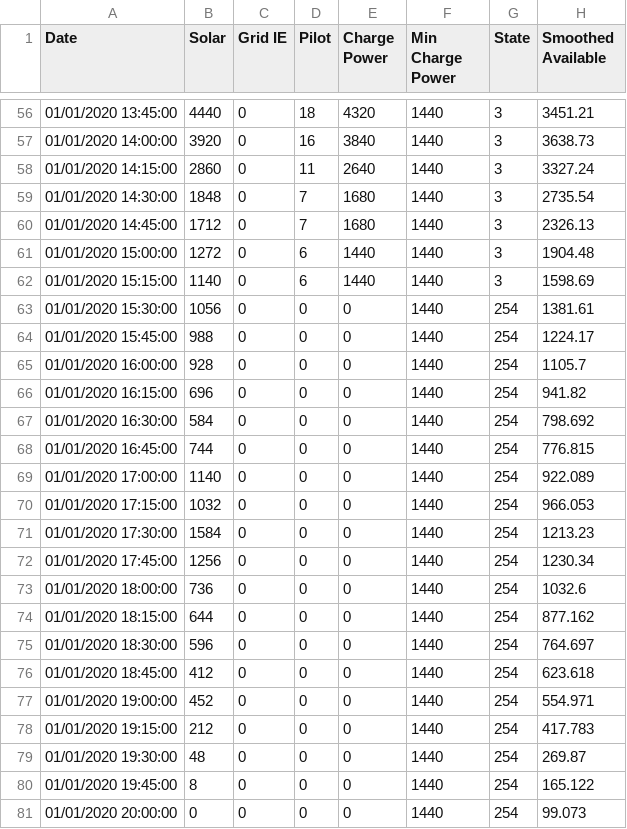
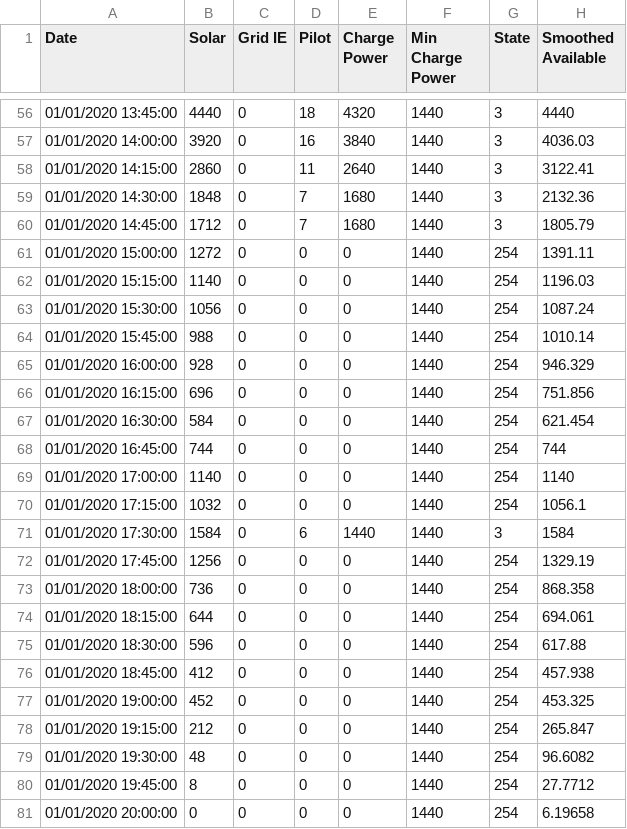
Before and after one commit to OpenEVSE/openevse_esp32_firmware, a CSV file: divert_sim/output/Energy_and_Power_Day_2020-03-31_master.csv, drawn as a sheet; only a part is shown, gaps mark what is left out; the diff covers the shown part only.

```diff
--- a/divert_sim/output/Energy_and_Power_Day_2020-03-31_master.csv
+++ b/divert_sim/output/Energy_and_Power_Day_2020-03-31_master.csv
@@ -56,26 +56,26 @@ Date,Solar,Grid IE,Pilot,Charge Power,Min Charge Power,State,Smoothed Available
-01/01/2020 13:45:00,4440,0,18,4320,1440,3,3451.21
-01/01/2020 14:00:00,3920,0,16,3840,1440,3,3638.73
-01/01/2020 14:15:00,2860,0,11,2640,1440,3,3327.24
-01/01/2020 14:30:00,1848,0,7,1680,1440,3,2735.54
-01/01/2020 14:45:00,1712,0,7,1680,1440,3,2326.13
-01/01/2020 15:00:00,1272,0,6,1440,1440,3,1904.48
-01/01/2020 15:15:00,1140,0,6,1440,1440,3,1598.69
-01/01/2020 15:30:00,1056,0,0,0,1440,254,1381.61
-01/01/2020 15:45:00,988,0,0,0,1440,254,1224.17
-01/01/2020 16:00:00,928,0,0,0,1440,254,1105.7
-01/01/2020 16:15:00,696,0,0,0,1440,254,941.82
-01/01/2020 16:30:00,584,0,0,0,1440,254,798.692
-01/01/2020 16:45:00,744,0,0,0,1440,254,776.815
-01/01/2020 17:00:00,1140,0,0,0,1440,254,922.089
-01/01/2020 17:15:00,1032,0,0,0,1440,254,966.053
-01/01/2020 17:30:00,1584,0,0,0,1440,254,1213.23
-01/01/2020 17:45:00,1256,0,0,0,1440,254,1230.34
-01/01/2020 18:00:00,736,0,0,0,1440,254,1032.6
-01/01/2020 18:15:00,644,0,0,0,1440,254,877.162
-01/01/2020 18:30:00,596,0,0,0,1440,254,764.697
-01/01/2020 18:45:00,412,0,0,0,1440,254,623.618
-01/01/2020 19:00:00,452,0,0,0,1440,254,554.971
-01/01/2020 19:15:00,212,0,0,0,1440,254,417.783
-01/01/2020 19:30:00,48,0,0,0,1440,254,269.87
-01/01/2020 19:45:00,8,0,0,0,1440,254,165.122
-01/01/2020 20:00:00,0,0,0,0,1440,254,99.073
+01/01/2020 13:45:00,4440,0,18,4320,1440,3,4440
+01/01/2020 14:00:00,3920,0,16,3840,1440,3,4036.03
+01/01/2020 14:15:00,2860,0,11,2640,1440,3,3122.41
+01/01/2020 14:30:00,1848,0,7,1680,1440,3,2132.36
+01/01/2020 14:45:00,1712,0,7,1680,1440,3,1805.79
+01/01/2020 15:00:00,1272,0,0,0,1440,254,1391.11
+01/01/2020 15:15:00,1140,0,0,0,1440,254,1196.03
+01/01/2020 15:30:00,1056,0,0,0,1440,254,1087.24
+01/01/2020 15:45:00,988,0,0,0,1440,254,1010.14
+01/01/2020 16:00:00,928,0,0,0,1440,254,946.329
+01/01/2020 16:15:00,696,0,0,0,1440,254,751.856
+01/01/2020 16:30:00,584,0,0,0,1440,254,621.454
+01/01/2020 16:45:00,744,0,0,0,1440,254,744
+01/01/2020 17:00:00,1140,0,0,0,1440,254,1140
+01/01/2020 17:15:00,1032,0,0,0,1440,254,1056.1
+01/01/2020 17:30:00,1584,0,6,1440,1440,3,1584
+01/01/2020 17:45:00,1256,0,0,0,1440,254,1329.19
+01/01/2020 18:00:00,736,0,0,0,1440,254,868.358
+01/01/2020 18:15:00,644,0,0,0,1440,254,694.061
+01/01/2020 18:30:00,596,0,0,0,1440,254,617.88
+01/01/2020 18:45:00,412,0,0,0,1440,254,457.938
+01/01/2020 19:00:00,452,0,0,0,1440,254,453.325
+01/01/2020 19:15:00,212,0,0,0,1440,254,265.847
+01/01/2020 19:30:00,48,0,0,0,1440,254,96.6082
+01/01/2020 19:45:00,8,0,0,0,1440,254,27.7712
+01/01/2020 20:00:00,0,0,0,0,1440,254,6.19658
```
Also changed, not shown: 42 edited cells elsewhere in this file, divert_sim/output/CloudyMorning_master.csv, divert_sim/output/Energy_and_Power_Day_2020-03-22_master.csv, 9 other files.
